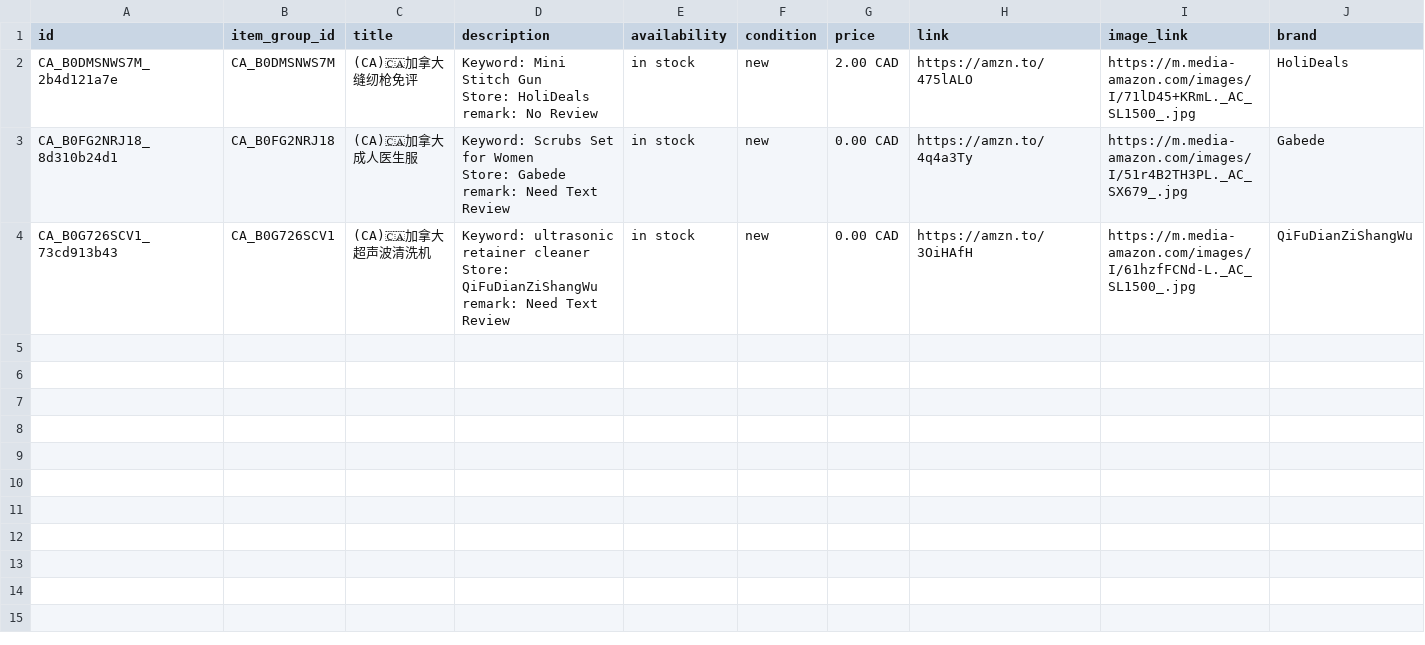
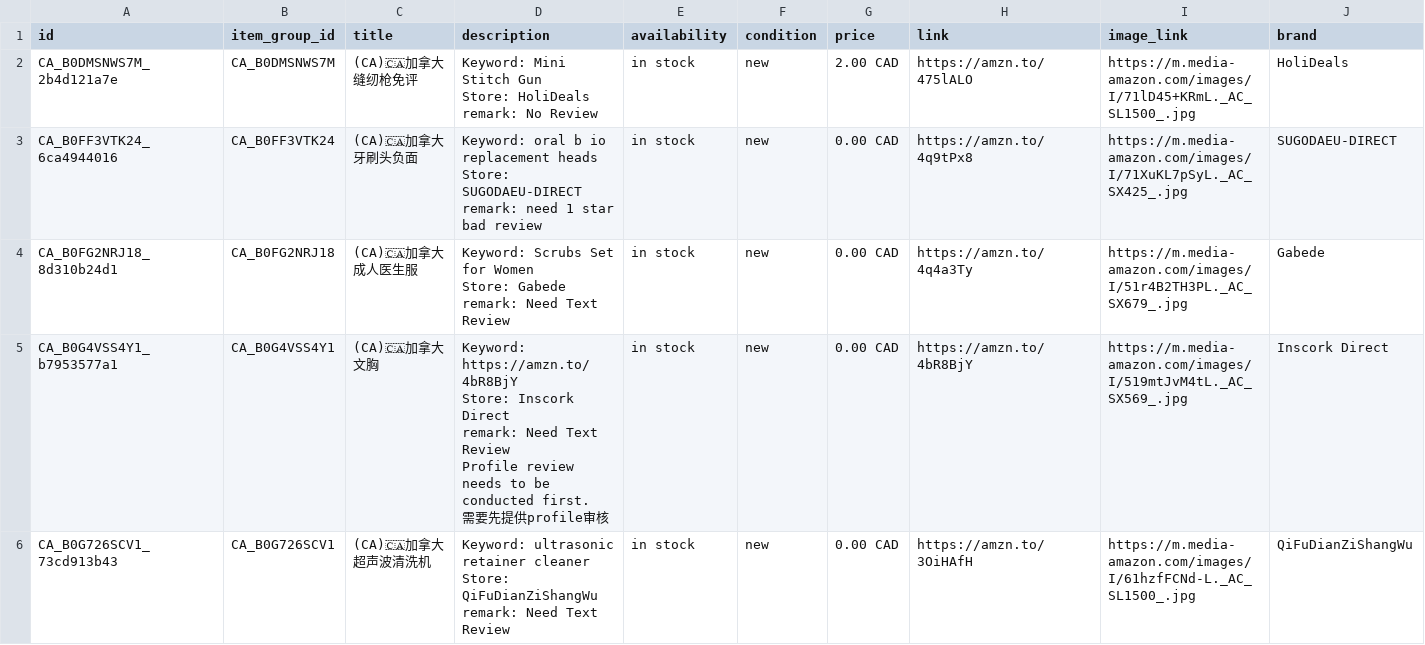
Before and after one commit to dalemy-1/wa-catalog-feed, a CSV file: docs/ca.csv, drawn as a sheet.

```diff
--- a/docs/ca.csv
+++ b/docs/ca.csv
@@ -4,2 +4,5 @@ Store: HoliDeals
 remark: No Review",in stock,new,2.00 CAD,https://amzn.to/475lALO,https://m.media-amazon.com/images/I/71lD45+KRmL._AC_SL1500_.jpg,HoliDeals
+CA_B0FF3VTK24_6ca4944016,CA_B0FF3VTK24,(CA)🇨🇦加拿大牙刷头负面,"Keyword: oral b io replacement heads
+Store: SUGODAEU-DIRECT
+remark: need 1 star bad review",in stock,new,0.00 CAD,https://amzn.to/4q9tPx8,https://m.media-amazon.com/images/I/71XuKL7pSyL._AC_SX425_.jpg,SUGODAEU-DIRECT
 CA_B0FG2NRJ18_8d310b24d1,CA_B0FG2NRJ18,(CA)🇨🇦加拿大成人医生服,"Keyword: Scrubs Set for Women
@@ -7,2 +10,7 @@ Store: Gabede
 remark: Need Text Review",in stock,new,0.00 CAD,https://amzn.to/4q4a3Ty,https://m.media-amazon.com/images/I/51r4B2TH3PL._AC_SX679_.jpg,Gabede
+CA_B0G4VSS4Y1_b7953577a1,CA_B0G4VSS4Y1,(CA)🇨🇦加拿大文胸,"Keyword: https://amzn.to/4bR8BjY
+Store: Inscork Direct
+remark: Need Text Review
+Profile review needs to be conducted first.
+需要先提供profile审核",in stock,new,0.00 CAD,https://amzn.to/4bR8BjY,https://m.media-amazon.com/images/I/519mtJvM4tL._AC_SX569_.jpg,Inscork Direct
 CA_B0G726SCV1_73cd913b43,CA_B0G726SCV1,(CA)🇨🇦加拿大超声波清洗机,"Keyword: ultrasonic retainer cleaner
```
Also changed, not shown: docs/de.csv, docs/fr.csv, 3 other files.
